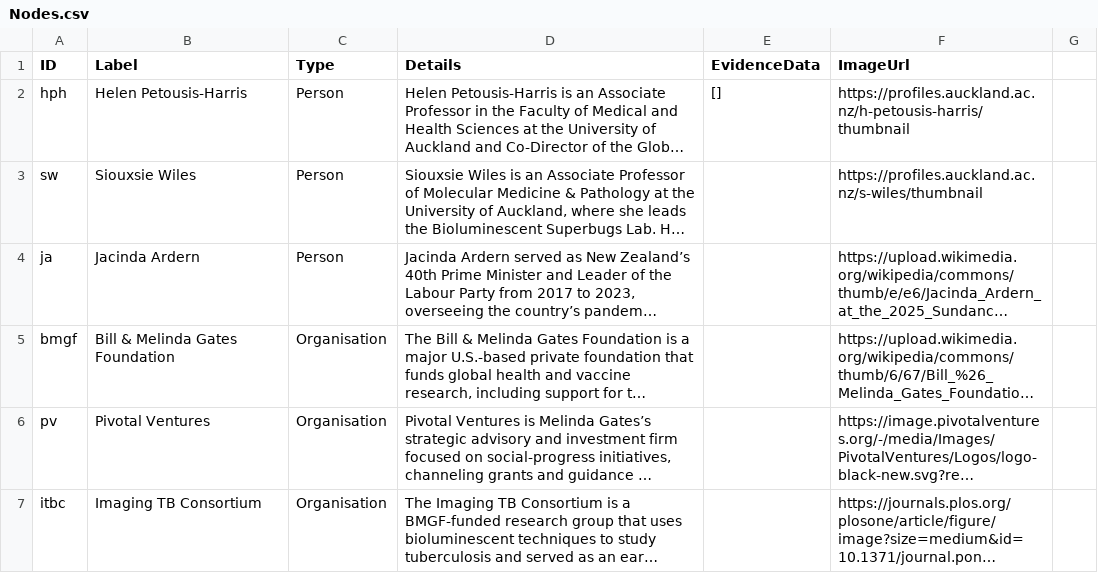
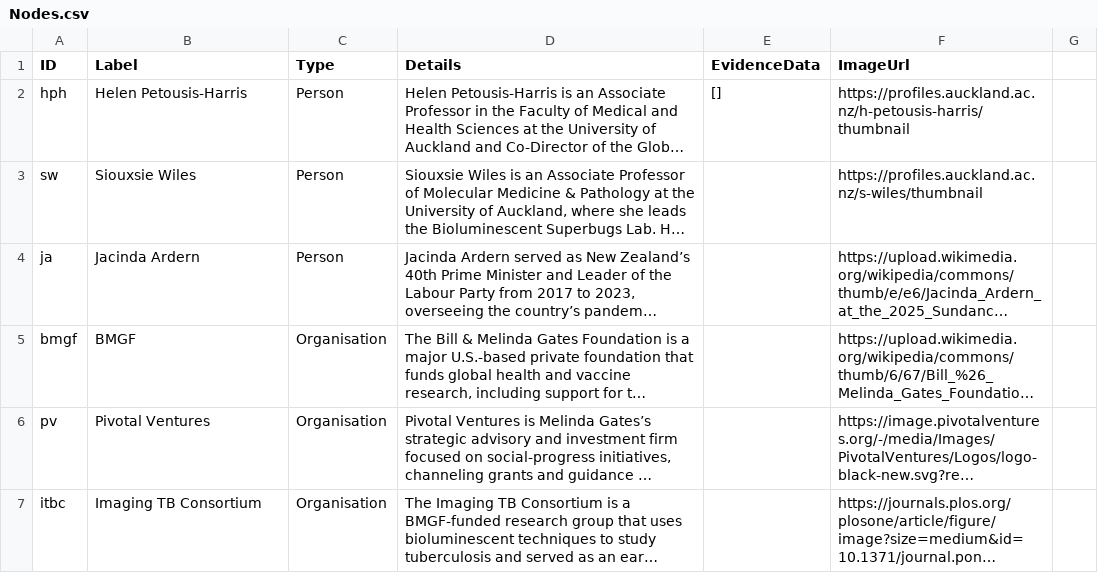
Before and after one commit to ziniCOVID/submission, a CSV file: Nodes.csv, drawn as a sheet; only a part is shown; long unchanged cells end in …; the diff names each change by its address in the sheet, - before the commit and + after, or states it on an @@ line.

Commit message:
name adjust

```diff
--- a/Nodes.csv
+++ b/Nodes.csv
-B5 (Label): Bill & Melinda Gates Foundation
+B5 (Label): BMGF
```
